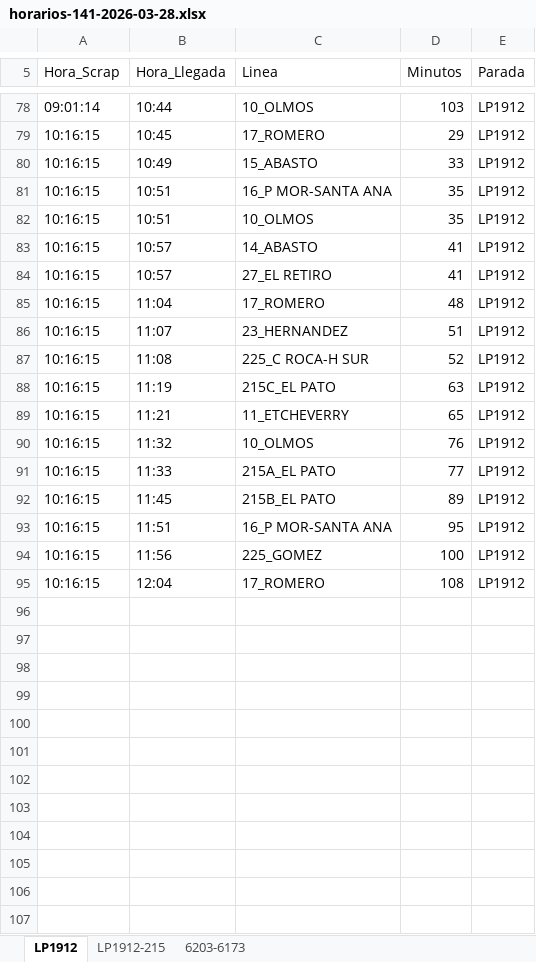
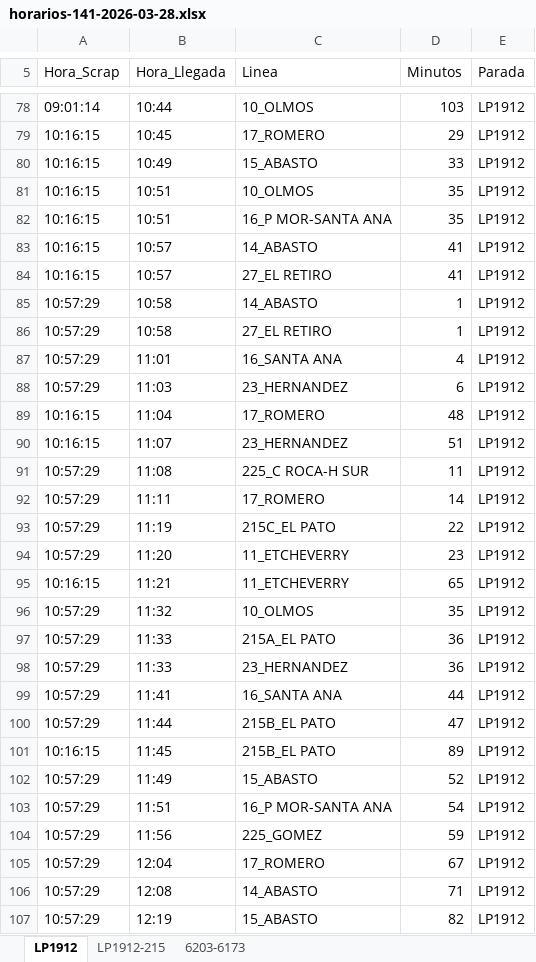
Before and after one commit to palomac00/recolector-cuadradoapp, an Excel workbook: data/horarios-141-2026-03-28.xlsx, sheet LP1912, drawn as a sheet; only a part is shown, gaps mark what is left out; values as stored, in another font and other column widths than the file's, no borders; addresses are those after the commit; the diff covers the shown part only; the diff names each change by its address in the sheet, - before the commit and + after, or states it on an @@ line.

```diff
--- a/data/horarios-141-2026-03-28.xlsx (sheet LP1912)
+++ b/data/horarios-141-2026-03-28.xlsx (sheet LP1912)
@@ row 82 moved to row 81: 10:16:15 @@
+row 85: 10:57:29 | 10:58 | 14_ABASTO | 1 | LP1912
+row 86: 10:57:29 | 10:58 | 27_EL RETIRO | 1 | LP1912
+row 87: 10:57:29 | 11:01 | 16_SANTA ANA | 4 | LP1912
+row 88: 10:57:29 | 11:03 | 23_HERNANDEZ | 6 | LP1912
-A91 (Hora_Scrap): 10:16:15
+A91 (Hora_Scrap): 10:57:29
-D91 (Minutos): 52
+D91 (Minutos): 11
+row 92: 10:57:29 | 11:11 | 17_ROMERO | 14 | LP1912
-A93 (Hora_Scrap): 10:16:15
+A93 (Hora_Scrap): 10:57:29
-D93 (Minutos): 63
+D93 (Minutos): 22
+row 94: 10:57:29 | 11:20 | 11_ETCHEVERRY | 23 | LP1912
-A96:A97 (Hora_Scrap): 10:16:15
+A96:A97 (Hora_Scrap): 10:57:29
-D96 (Minutos): 76
+D96 (Minutos): 35
-D97 (Minutos): 77
+D97 (Minutos): 36
+row 98: 10:57:29 | 11:33 | 23_HERNANDEZ | 36 | LP1912
+row 99: 10:57:29 | 11:41 | 16_SANTA ANA | 44 | LP1912
+row 100: 10:57:29 | 11:44 | 215B_EL PATO | 47 | LP1912
+row 102: 10:57:29 | 11:49 | 15_ABASTO | 52 | LP1912
-A103:A105 (Hora_Scrap): 10:16:15
+A103:A105 (Hora_Scrap): 10:57:29
-D103 (Minutos): 95
+D103 (Minutos): 54
-D104 (Minutos): 100
+D104 (Minutos): 59
-D105 (Minutos): 108
+D105 (Minutos): 67
+row 106: 10:57:29 | 12:08 | 14_ABASTO | 71 | LP1912
+row 107: 10:57:29 | 12:19 | 15_ABASTO | 82 | LP1912
```
Also changed, not shown: 5 added rows, 2 moved rows and 2 edited cells elsewhere in this sheet, sheet LP1912-215, sheet 6203-6173.
